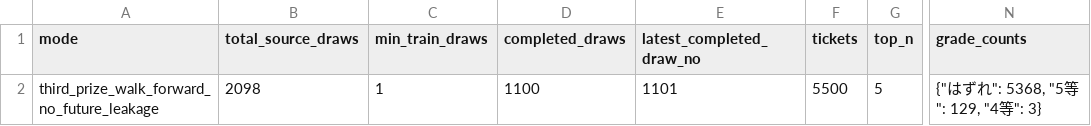
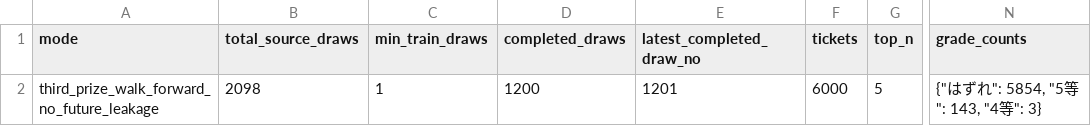
Before and after one commit to Joker7822/loto6, a CSV file: outputs/backtest_3rd_target_summary.csv, drawn as a sheet; only a part is shown, gaps mark what is left out; the diff names each change by its address in the sheet, - before the commit and + after, or states it on an @@ line.

```diff
--- a/outputs/backtest_3rd_target_summary.csv
+++ b/outputs/backtest_3rd_target_summary.csv
-D2 (completed_draws): 1100
+D2 (completed_draws): 1200
-E2 (latest_completed_draw_no): 1101
+E2 (latest_completed_draw_no): 1201
-F2 (tickets): 5500
+F2 (tickets): 6000
-N2 (grade_counts): {"はずれ": 5368, "5等": 129, "4等": 3}
+N2 (grade_counts): {"はずれ": 5854, "5等": 143, "4等": 3}
```
Also changed, not shown: 2 other files.
